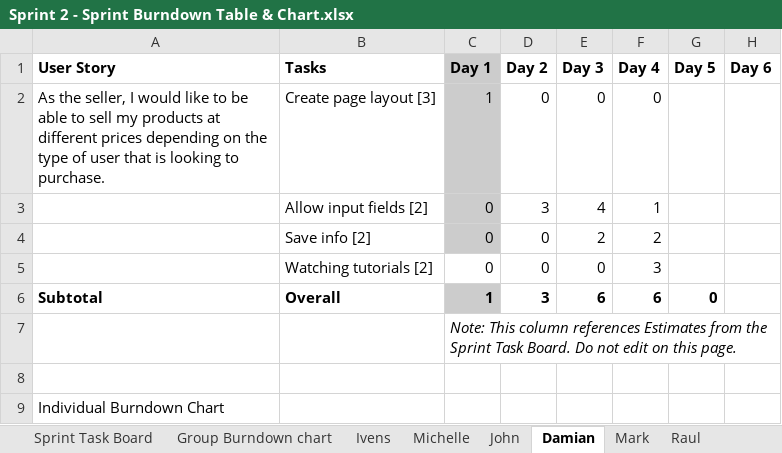
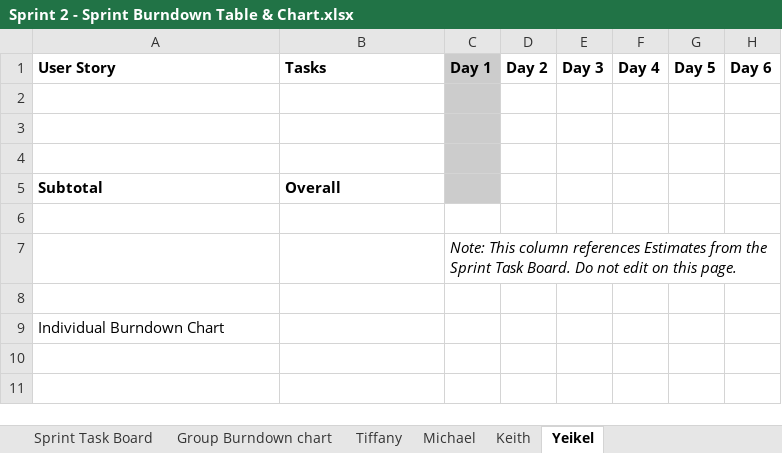
Before and after one commit to GroupACEN3031/Sprint1, an Excel workbook: Sprint 2 - Sprint Burndown Table & Chart.xlsx, sheet Yeikel, drawn as a sheet; values as stored, in another font and other column widths than the file's, no borders; charts and pictures not drawn; removed rows and columns are numbered as before the commit, all else as after; the diff names each change by its address in the sheet, - before the commit and + after, or states it on an @@ line.

```diff
--- a/Sprint 2 - Sprint Burndown Table & Chart.xlsx (sheet Yeikel)
+++ b/Sprint 2 - Sprint Burndown Table & Chart.xlsx (sheet Yeikel)
-sheet tab: Ivens
+sheet tab: Tiffany
-sheet tab: Michelle
+sheet tab: Michael
-sheet tab: John
+sheet tab: Keith
-sheet tab: Damian
+sheet tab: Yeikel
-sheet tab: Mark
-sheet tab: Raul
-row 2: As the seller, I would like to be able to sell my products at different prices depending on the type of user that is looking to purchase. | Create page layout [3] | 1 | 0 | 0 | 0
+row 2: (empty)
-row 3:  | Allow input fields [2] | 0 | 3 | 4 | 1
+row 3: (empty)
-row 4:  | Save info [2] | 0 | 0 | 2 | 2
+row 4: (empty)
-row 5:  | Watching tutorials [2] | 0 | 0 | 0 | 3
+row 5: Subtotal | Overall
-row 6: Subtotal | Overall | 1 | 3 | 6 | 6 | 0
+row 6: (empty)
-C6 fill: #CCCCCC
+C6 fill: none
```
Also changed, not shown: sheet Keith, sheet Michael, sheet Tiffany, sheet Group Burndown chart, charts or pictures.
